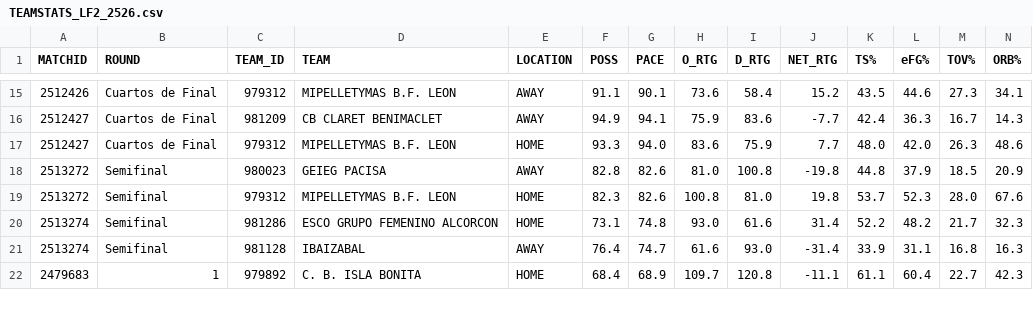
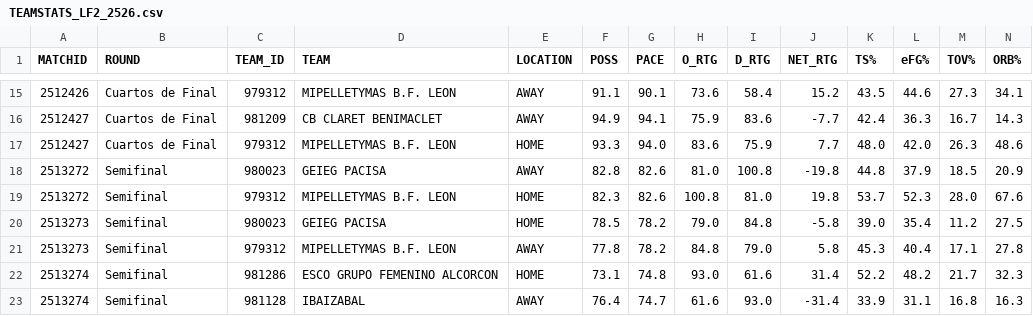
Before and after one commit to AnalyzingBasketball/API_FEB, a CSV file: data/TEAMSTATS_LF2_2526.csv, drawn as a sheet; only a part is shown, gaps mark what is left out; the shorter side is filled out with more unchanged rows; rows hold the shown columns only; the diff names each change by its address in the sheet, - before the commit and + after, or states it on an @@ line.

```diff
--- a/data/TEAMSTATS_LF2_2526.csv
+++ b/data/TEAMSTATS_LF2_2526.csv
+row 20: 2513273 | Semifinal | 980023 | GEIEG PACISA | HOME | 78.5 | 78.2 | 79.0 | 84.8 | -5.8 | 39.0 | 35.4 | 11.2 | 27.5
+row 21: 2513273 | Semifinal | 979312 | MIPELLETYMAS B.F. LEON | AWAY | 77.8 | 78.2 | 84.8 | 79.0 | 5.8 | 45.3 | 40.4 | 17.1 | 27.8
```
Also changed, not shown: data/PLAYER_ROLES_FINAL_2526_LF2.csv, data/PLAYER_ROLES_FINAL_2526_SEGUNDAFEB.csv, 17 other files.
